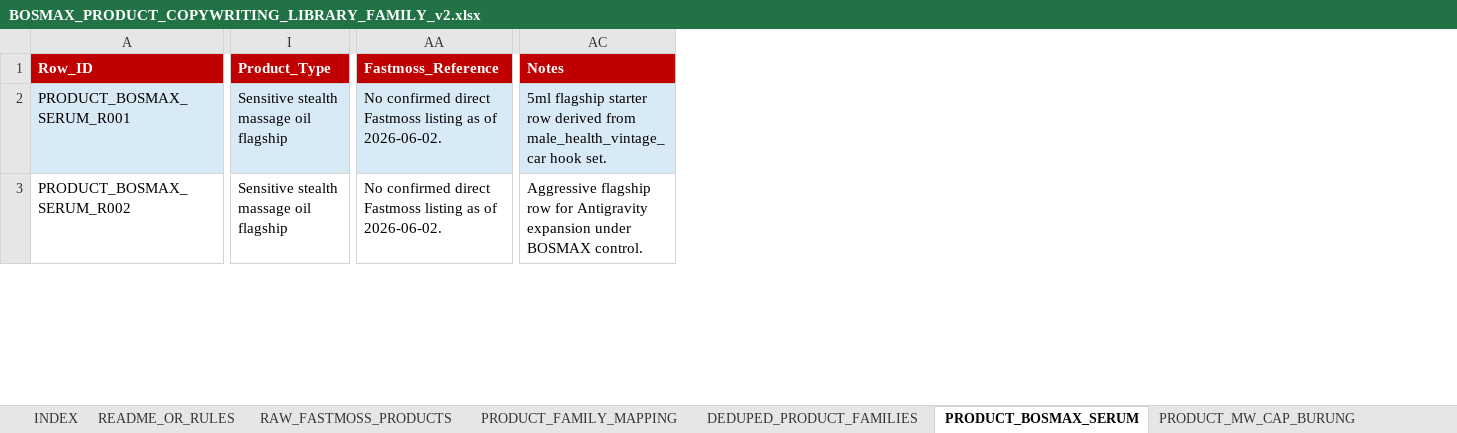
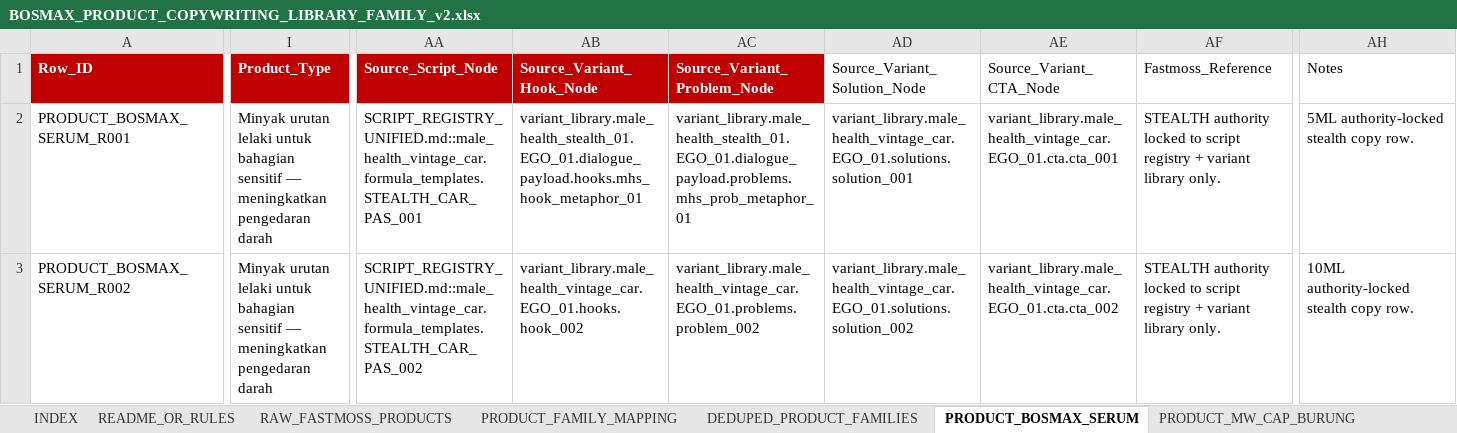
Before and after one commit to farisdatosheikh/bosmax-agents, an Excel workbook: BOSMAX_PRODUCT_COPYWRITING_LIBRARY_FAMILY_v2.xlsx, sheet PRODUCT_BOSMAX_SERUM, drawn as a sheet; only a part is shown, gaps mark what is left out; values as stored, in another font and other column widths than the file's, no borders; addresses are those after the commit; the diff covers the shown part only; the diff names each change by its address in the sheet, - before the commit and + after, or states it on an @@ line.

Commit message:
fix(copywriting): lock bosmax stealth copy authority to registry sources

```diff
--- a/BOSMAX_PRODUCT_COPYWRITING_LIBRARY_FAMILY_v2.xlsx (sheet PRODUCT_BOSMAX_SERUM)
+++ b/BOSMAX_PRODUCT_COPYWRITING_LIBRARY_FAMILY_v2.xlsx (sheet PRODUCT_BOSMAX_SERUM)
+column AA (Source_Script_Node), rows 2-3: SCRIPT_REGISTRY_UNIFIED.md::male_health_vintage_car.formula_templates.STEALTH_CAR_PAS_001 | SCRIPT_REGISTRY_UNIFIED.md::male_health_vintage_car.formula_templates.STEALTH_CAR_PAS_002
+column AB (Source_Variant_Hook_Node), rows 2-3: variant_library.male_health_stealth_01.EGO_01.dialogue_payload.hooks.mhs_hook_metaphor_01 | variant_library.male_health_vintage_car.EGO_01.hooks.hook_002
+column AC (Source_Variant_Problem_Node), rows 2-3: variant_library.male_health_stealth_01.EGO_01.dialogue_payload.problems.mhs_prob_metaphor_01 | variant_library.male_health_vintage_car.EGO_01.problems.problem_002
+column AD (Source_Variant_Solution_Node), rows 2-3: variant_library.male_health_vintage_car.EGO_01.solutions.solution_001 | variant_library.male_health_vintage_car.EGO_01.solutions.solution_002
+column AE (Source_Variant_CTA_Node), rows 2-3: variant_library.male_health_vintage_car.EGO_01.cta.cta_001 | variant_library.male_health_vintage_car.EGO_01.cta.cta_002
@@ AF1:AH1 fill: #C00000 → none, bold: on → off, text colour: #FFFFFF → black @@
-A2:I2 fill: #D9EAF7
+A2:I2 fill: none
-I2:I3 (Product_Type): Sensitive stealth massage oil flagship
+I2:I3 (Product_Type): Minyak urutan lelaki untuk bahagian sensitif — meningkatkan pengedaran darah
-AF2:AF3 (Fastmoss_Reference): No confirmed direct Fastmoss listing as of 2026-06-02.
+AF2:AF3 (Fastmoss_Reference): STEALTH authority locked to script registry + variant library only.
-AF2:AH2 fill: #D9EAF7
+AF2:AH2 fill: none
-AH2 (Notes): 5ml flagship starter row derived from male_health_vintage_car hook set.
+AH2 (Notes): 5ML authority-locked stealth copy row.
-AH3 (Notes): Aggressive flagship row for Antigravity expansion under BOSMAX control.
+AH3 (Notes): 10ML authority-locked stealth copy row.
```
Also changed, not shown: 478 edited cells and cell formats elsewhere in this sheet, sheet FAMILY_MALE_EXT_OIL, 6 other files.
